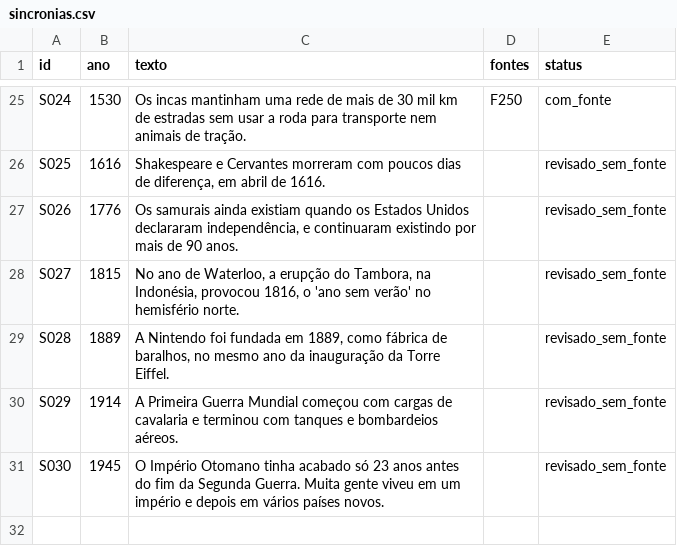
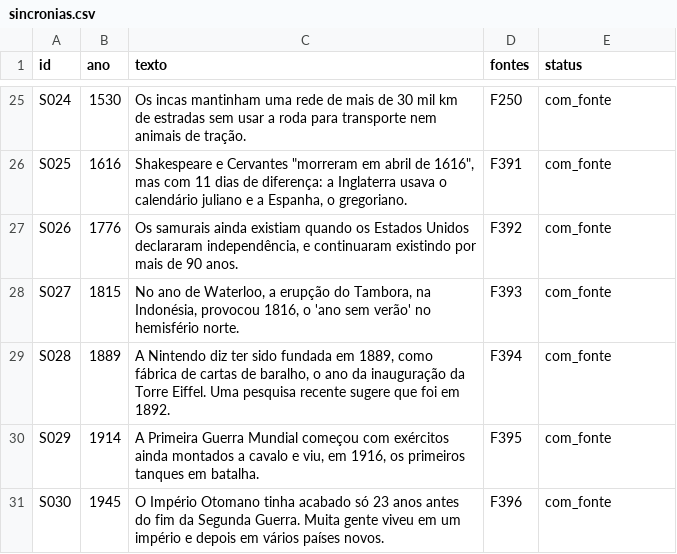
Before and after one commit to cristianojoseblanco/atlas-civilizacoes, a CSV file: data/conteudo/sincronias.csv, drawn as a sheet; only a part is shown, gaps mark what is left out; the diff covers the shown part only; the diff names each change by its address in the sheet, - before the commit and + after, or states it on an @@ line.

```diff
--- a/data/conteudo/sincronias.csv
+++ b/data/conteudo/sincronias.csv
-C26 (texto): …e Cervantes morreram com poucos dias de diferença, em abril de 1616.
+C26 (texto): …e Cervantes "morreram em abril de 1616", mas com 11 dias de diferença: a Inglaterra usava o calendário juliano e a Espanha, o gregoriano.
-D26 (fontes): (empty)
+D26 (fontes): F391
-E26:E31 (status): revisado_sem_fonte
+E26:E31 (status): com_fonte
-D27 (fontes): (empty)
+D27 (fontes): F392
-D28 (fontes): (empty)
+D28 (fontes): F393
-C29 (texto): A Nintendo foi fundada em 1889, como fábrica de baralhos, no mesmo ano da inauguração da Torre Eiffel.
+C29 (texto): A Nintendo diz ter sido fundada em 1889, como fábrica de cartas de baralho, o ano da inauguração da Torre Eiffel. Uma pesquisa recente sugere que foi em 1892.
-D29 (fontes): (empty)
+D29 (fontes): F394
-C30 (texto): …começou com cargas de cavalaria e terminou com tanques e bombardeios aéreos.
+C30 (texto): …começou com exércitos ainda montados a cavalo e viu, em 1916, os primeiros tanques em batalha.
-D30 (fontes): (empty)
+D30 (fontes): F395
-D31 (fontes): (empty)
+D31 (fontes): F396
```
Also changed, not shown: 49 edited cells elsewhere in this file, data/conteudo/eventos.csv, data/conteudo/lugares.csv, 5 other files.
